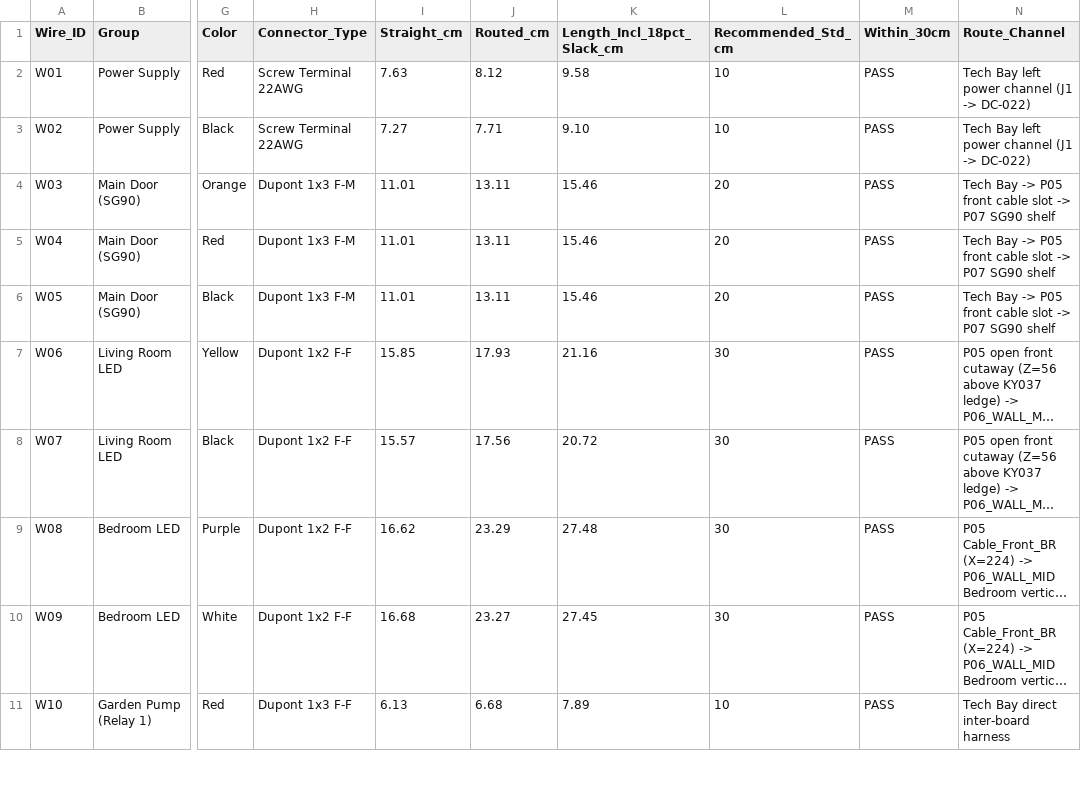
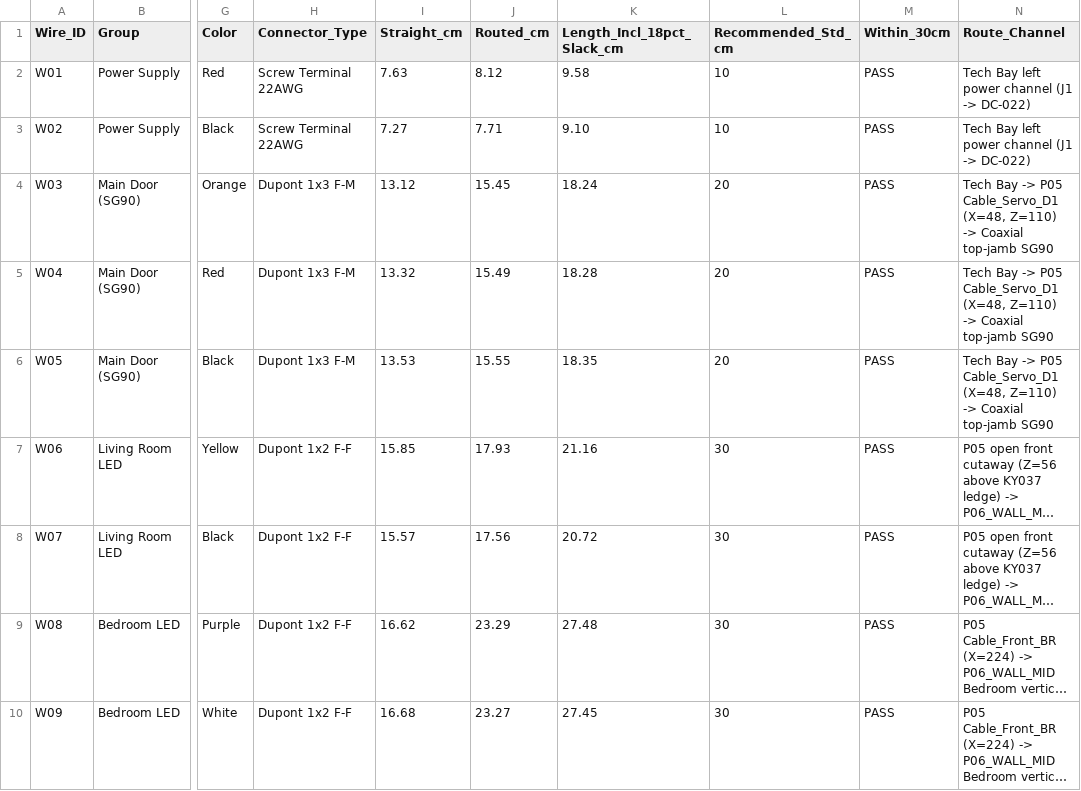
Before and after one commit to nep94121-lab/do-an-tot-nghiep-smart-home-voice-ai, a CSV file: docs/phan_cung/wire_lengths.csv, drawn as a sheet; only a part is shown, gaps mark what is left out; the shorter side is filled out with more unchanged rows; long unchanged cells end in …; the diff names each change by its address in the sheet, - before the commit and + after, or states it on an @@ line.

Commit message:
docs: update wiring table, wire lengths, dimensions audit, and hardware build guide

```diff
--- a/docs/phan_cung/wire_lengths.csv
+++ b/docs/phan_cung/wire_lengths.csv
-I4 (Straight_cm): 11.01
+I4 (Straight_cm): 13.12
-J4 (Routed_cm): 13.11
+J4 (Routed_cm): 15.45
-K4 (Length_Incl_18pct_Slack_cm): 15.46
+K4 (Length_Incl_18pct_Slack_cm): 18.24
-N4:N6 (Route_Channel): …-> P05 front cable slot -> P07 SG90 shelf
+N4:N6 (Route_Channel): …-> P05 Cable_Servo_D1 (X=48, Z=110) -> Coaxial top-jamb SG90
-I5 (Straight_cm): 11.01
+I5 (Straight_cm): 13.32
-J5 (Routed_cm): 13.11
+J5 (Routed_cm): 15.49
-K5 (Length_Incl_18pct_Slack_cm): 15.46
+K5 (Length_Incl_18pct_Slack_cm): 18.28
-I6 (Straight_cm): 11.01
+I6 (Straight_cm): 13.53
-J6 (Routed_cm): 13.11
+J6 (Routed_cm): 15.55
-K6 (Length_Incl_18pct_Slack_cm): 15.46
+K6 (Length_Incl_18pct_Slack_cm): 18.35
```
Also changed, not shown: 4 other files.
